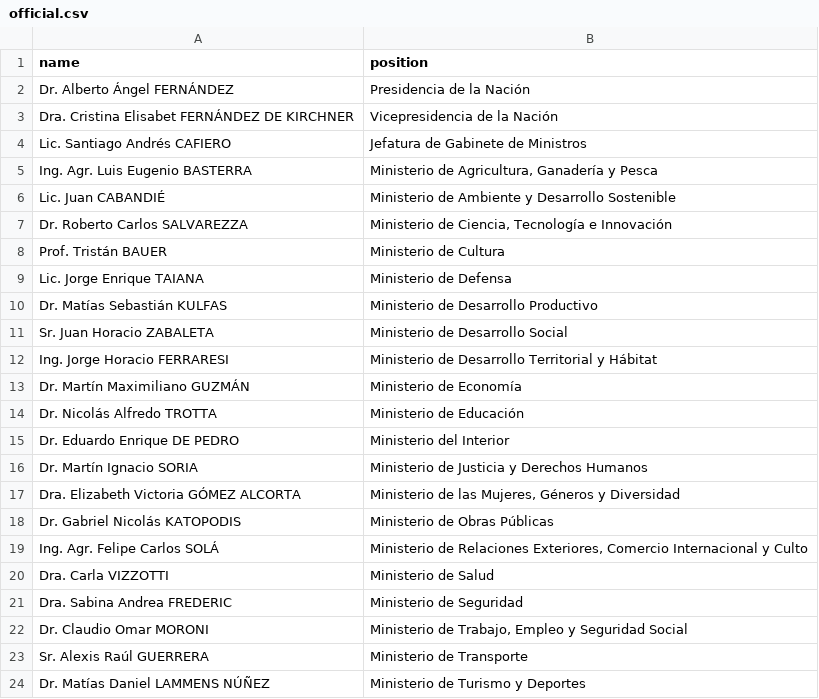
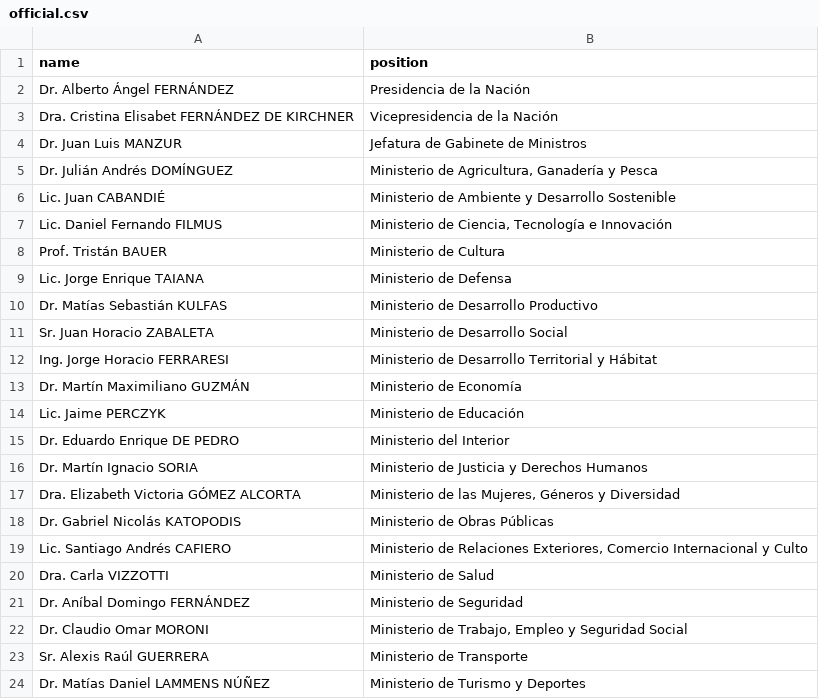
Before and after one commit to every-politician-scrapers/argentina-ministers, a CSV file: data/official.csv, drawn as a sheet.

```diff
--- a/data/official.csv
+++ b/data/official.csv
@@ -3,6 +3,6 @@ Dr. Alberto Ángel FERNÁNDEZ,Presidencia de la Nación
 Dra. Cristina Elisabet FERNÁNDEZ DE KIRCHNER,Vicepresidencia de la Nación
-Lic. Santiago Andrés CAFIERO,Jefatura de Gabinete de Ministros
-Ing. Agr. Luis Eugenio BASTERRA,"Ministerio de Agricultura, Ganadería y Pesca"
+Dr. Juan Luis MANZUR,Jefatura de Gabinete de Ministros
+Dr. Julián Andrés DOMÍNGUEZ,"Ministerio de Agricultura, Ganadería y Pesca"
 Lic. Juan CABANDIÉ,Ministerio de Ambiente y Desarrollo Sostenible
-Dr. Roberto Carlos SALVAREZZA,"Ministerio de Ciencia, Tecnología e Innovación"
+Lic. Daniel Fernando FILMUS,"Ministerio de Ciencia, Tecnología e Innovación"
 Prof. Tristán BAUER,Ministerio de Cultura
@@ -13,3 +13,3 @@ Ing. Jorge Horacio FERRARESI,Ministerio de Desarrollo Territorial y Hábitat
 Dr. Martín Maximiliano GUZMÁN,Ministerio de Economía
-Dr. Nicolás Alfredo TROTTA,Ministerio de Educación
+Lic. Jaime PERCZYK,Ministerio de Educación
 Dr. Eduardo Enrique DE PEDRO,Ministerio del Interior
@@ -18,5 +18,5 @@ Dra. Elizabeth Victoria GÓMEZ ALCORTA,"Ministerio de las Mujeres, Géneros y Di
 Dr. Gabriel Nicolás KATOPODIS,Ministerio de Obras Públicas
-Ing. Agr. Felipe Carlos SOLÁ,"Ministerio de Relaciones Exteriores, Comercio Internacional y Culto"
+Lic. Santiago Andrés CAFIERO,"Ministerio de Relaciones Exteriores, Comercio Internacional y Culto"
 Dra. Carla VIZZOTTI,Ministerio de Salud
-Dra. Sabina Andrea FREDERIC,Ministerio de Seguridad
+Dr. Aníbal Domingo FERNÁNDEZ,Ministerio de Seguridad
 Dr. Claudio Omar MORONI,"Ministerio de Trabajo, Empleo y Seguridad Social"
```
Also changed, not shown: data/wikidata.csv, 1 other file.
